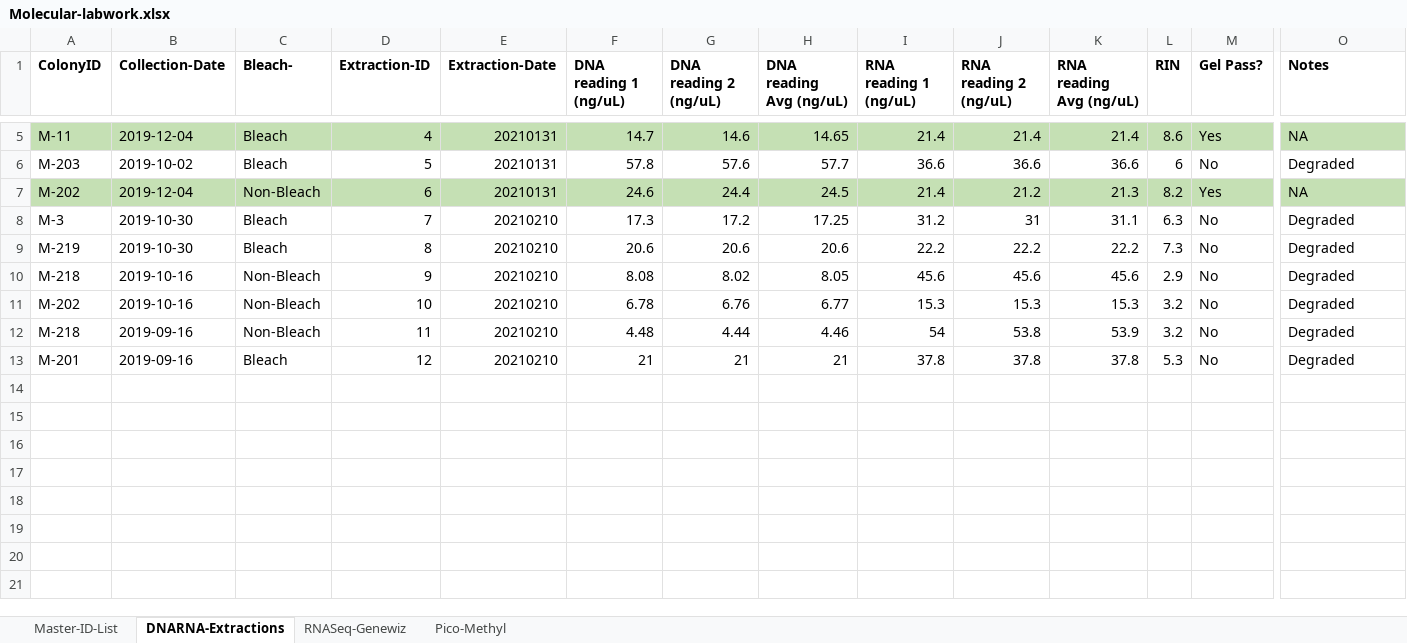
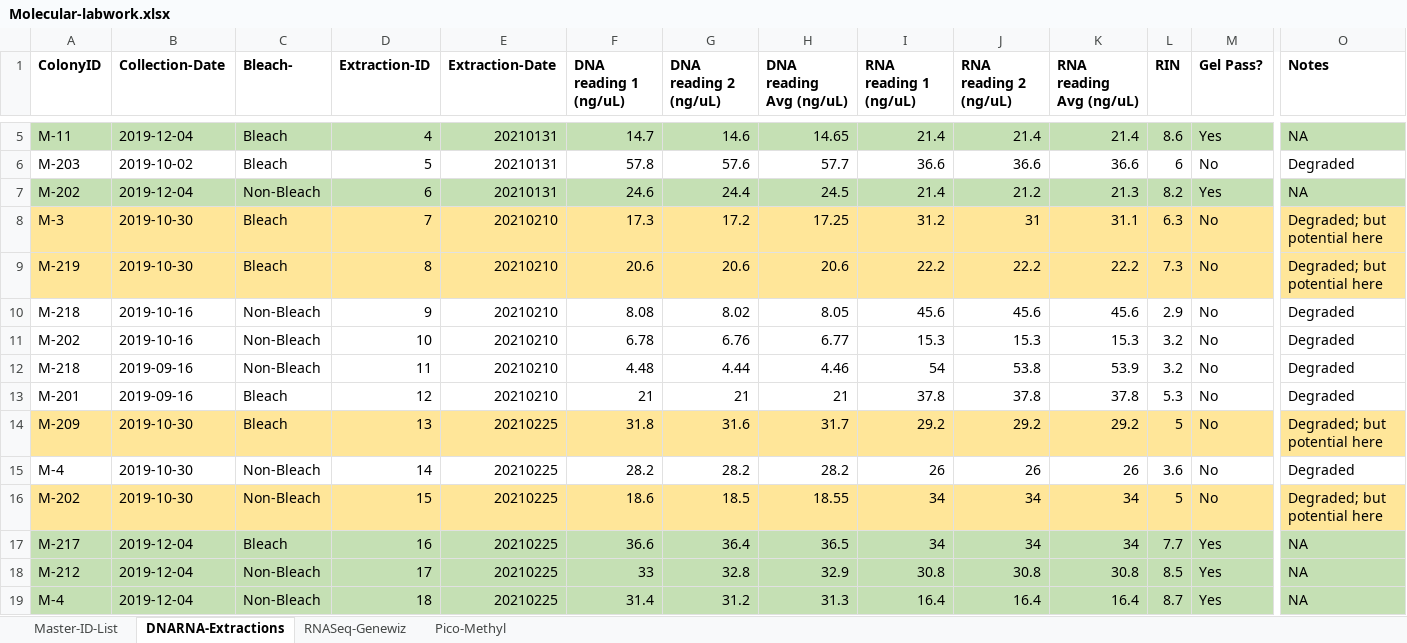
Before and after one commit to hputnam/HI_Bleaching_Timeseries, an Excel workbook: data/Molecular-labwork.xlsx, sheet DNARNA-Extractions, drawn as a sheet; only a part is shown, gaps mark what is left out; values as stored, in another font and other column widths than the file's, no borders; conditional formats not drawn; rows hold the shown columns only; the diff covers the shown part only; the diff names each change by its address in the sheet, - before the commit and + after, or states it on an @@ line.

Commit message:
tape and gel image ext 2025

```diff
--- a/data/Molecular-labwork.xlsx (sheet DNARNA-Extractions)
+++ b/data/Molecular-labwork.xlsx (sheet DNARNA-Extractions)
-A8:O9 fill: none
+A8:O9 fill: #FFE699
-O8:O9 (Notes): Degraded
+O8:O9 (Notes): Degraded; but potential here
+row 14: M-209 | 2019-10-30 | Bleach | 13 | 20210225 | 31.8 | 31.6 | 31.7 | 29.2 | 29.2 | 29.2 | 5 | No | Degraded; but potential here
+row 15: M-4 | 2019-10-30 | Non-Bleach | 14 | 20210225 | 28.2 | 28.2 | 28.2 | 26 | 26 | 26 | 3.6 | No | Degraded
+row 16: M-202 | 2019-10-30 | Non-Bleach | 15 | 20210225 | 18.6 | 18.5 | 18.55 | 34 | 34 | 34 | 5 | No | Degraded; but potential here
+row 17: M-217 | 2019-12-04 | Bleach | 16 | 20210225 | 36.6 | 36.4 | 36.5 | 34 | 34 | 34 | 7.7 | Yes | NA
+row 18: M-212 | 2019-12-04 | Non-Bleach | 17 | 20210225 | 33 | 32.8 | 32.9 | 30.8 | 30.8 | 30.8 | 8.5 | Yes | NA
+row 19: M-4 | 2019-12-04 | Non-Bleach | 18 | 20210225 | 31.4 | 31.2 | 31.3 | 16.4 | 16.4 | 16.4 | 8.7 | Yes | NA
```
Also changed, not shown: cell formats elsewhere in this sheet, sheet Master-ID-List.
